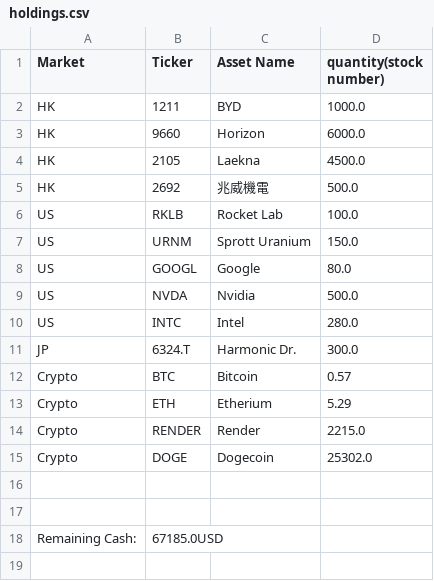
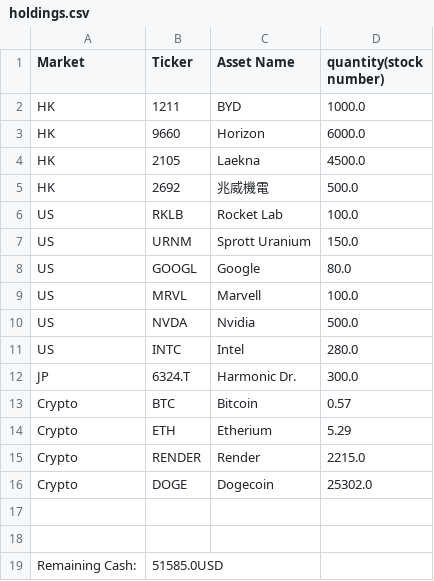
Before and after one commit to brezi-jackson/Jackabrew-portfolio-radar, a CSV file: holdings.csv, drawn as a sheet.

Commit message:
Add MRVL 100 shares @ , cash updated to ,585

```diff
--- a/holdings.csv
+++ b/holdings.csv
@@ -8,2 +8,3 @@ US,URNM,Sprott Uranium,150.0
 US,GOOGL,Google,80.0
+US,MRVL,Marvell,100.0
 US,NVDA,Nvidia,500.0
@@ -17,2 +18,2 @@ Crypto,DOGE,Dogecoin,25302.0
 ,,
-Remaining Cash: ,67185.0USD,,
+Remaining Cash: ,51585.0USD,,
```
